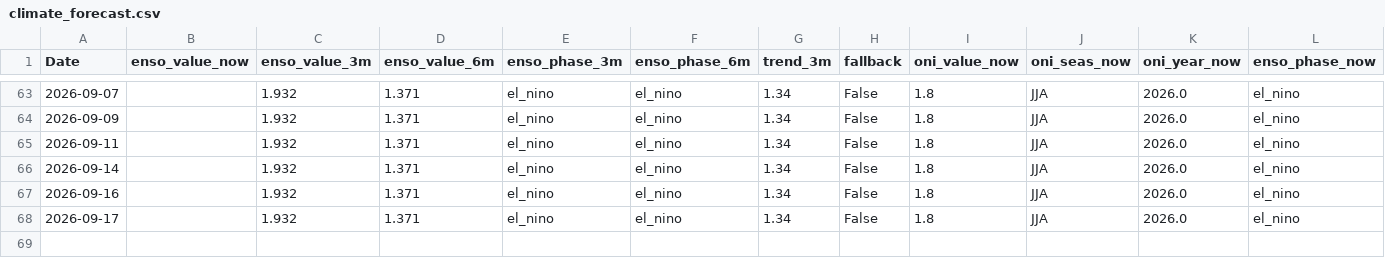
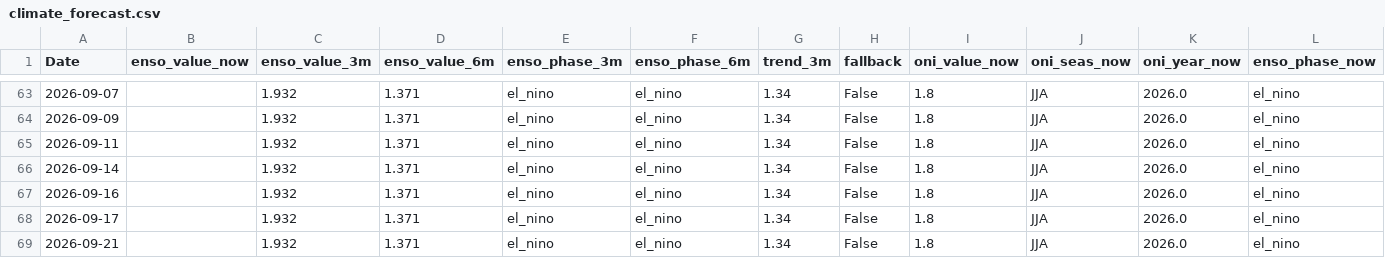
Before and after one commit to Nicotina712/agrocast, a CSV file: data/climate_forecast.csv, drawn as a sheet; only a part is shown, gaps mark what is left out; rows hold the shown columns only; the diff names each change by its address in the sheet, - before the commit and + after, or states it on an @@ line.

```diff
--- a/data/climate_forecast.csv
+++ b/data/climate_forecast.csv
+row 69: 2026-09-21 |  | 1.932 | 1.371 | el_nino | el_nino | 1.34 | False | 1.8 | JJA | 2026.0 | el_nino
```
Also changed, not shown: artifacts/event_memory.csv, artifacts/shock_catalog.csv, 54 other files.
